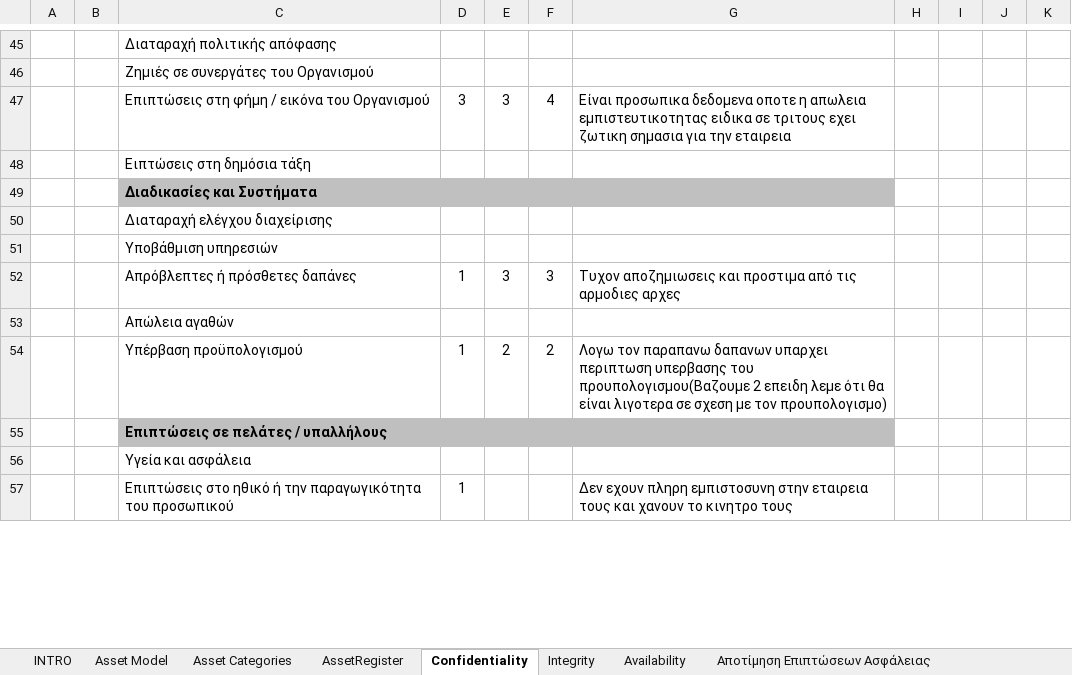
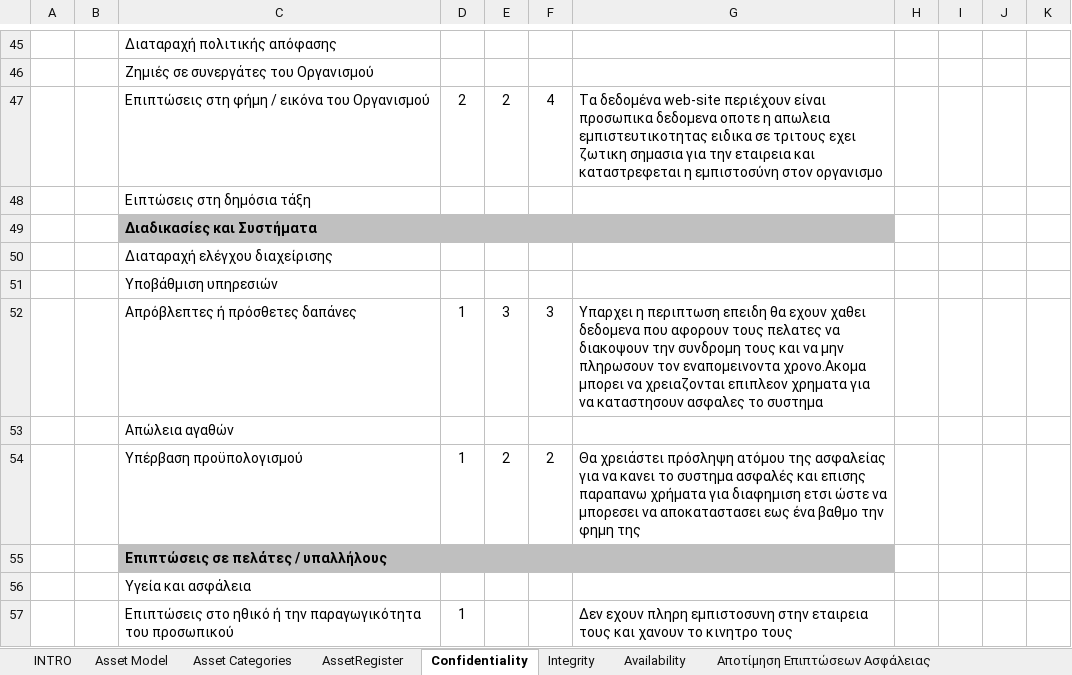
Before and after one commit to ntaouros/Emfasi, an Excel workbook: ISO_27005.xlsx, sheet Confidentiality, drawn as a sheet; only a part is shown, gaps mark what is left out; values as stored, in another font and other column widths than the file's, no borders; removed rows and columns are numbered as before the commit, all else as after; the diff covers the shown part only; the diff names each change by its address in the sheet, - before the commit and + after, or states it on an @@ line.

```diff
--- a/ISO_27005.xlsx (sheet Confidentiality)
+++ b/ISO_27005.xlsx (sheet Confidentiality)
-row 47:  |  | Επιπτώσεις στη φήμη / εικόνα του Οργανισμού | 3 | 3 | 4 | Είναι προσωπικα δεδομενα οποτε η απωλεια εμπιστευτικοτητας ειδικα σε τριτους εχει ζωτικη σημασια για την εταιρεια
+row 47:  |  | Επιπτώσεις στη φήμη / εικόνα του Οργανισμού | 2 | 2 | 4 | Τα δεδομένα web-site περιέχουν είναι προσωπικα δεδομενα οποτε η απωλεια εμπιστευτικοτητας ειδικα σε τριτους εχει ζωτικη σημασια για την εταιρεια και καταστρεφεται η εμπιστοσύνη στον οργανισμο
-G52: Τυχον αποζημιωσεις και προστιμα από τις αρμοδιες αρχες
+G52: Υπαρχει η περιπτωση επειδη θα εχουν χαθει δεδομενα που αφορουν τους πελατες να διακοψουν την συνδρομη τους και να μην πληρωσουν τον εναπομεινοντα χρονο.Ακομα μπορει να χρειαζονται επιπλεον χρηματα για να καταστησουν ασφαλες το συστημα
-G54: Λογω τον παραπανω δαπανων υπαρχει περιπτωση υπερβασης του προυπολογισμου(Βαζουμε 2 επειδη λεμε ότι θα είναι λιγοτερα σε σχεση με τον προυπολογισμο)
+G54: Θα χρειάστει πρόσληψη ατόμου της ασφαλείας για να κανει το συστημα ασφαλές και επισης παραπανω χρήματα για διαφημιση ετσι ώστε να μπορεσει να αποκαταστασει εως ένα βαθμο την φημη της
```
Also changed, not shown: 1 added row, 1 removed row and 6 edited cells elsewhere in this sheet, sheet Integrity, sheet Availability, sheet AssetRegister, sheet Asset Model, formulas that keep their value.
